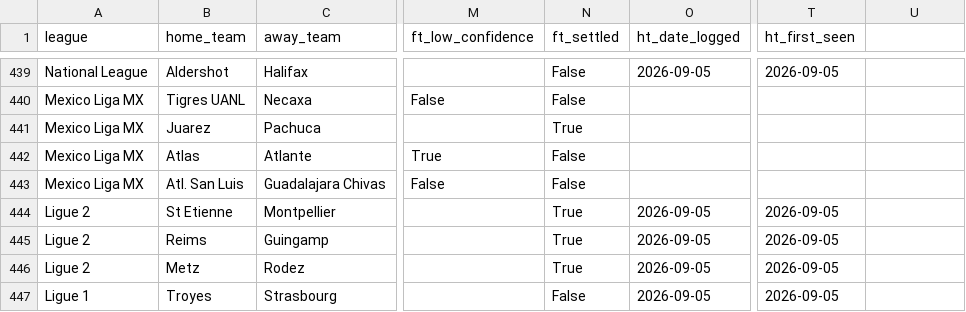
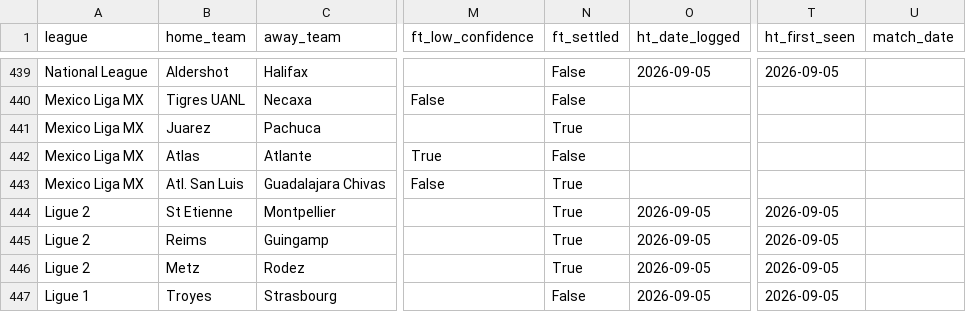
Before and after one commit to francishughes2014-cyber/model-track-record, a CSV file: public_predictions_log.csv, drawn as a sheet; only a part is shown, gaps mark what is left out; the diff names each change by its address in the sheet, - before the commit and + after, or states it on an @@ line.

Commit message:
Update track record data — 2026-09-06

```diff
--- a/public_predictions_log.csv
+++ b/public_predictions_log.csv
-U1: (empty)
+U1: match_date
-N443 (ft_settled): False
+N443 (ft_settled): True
```
Also changed, not shown: 3 other files.
